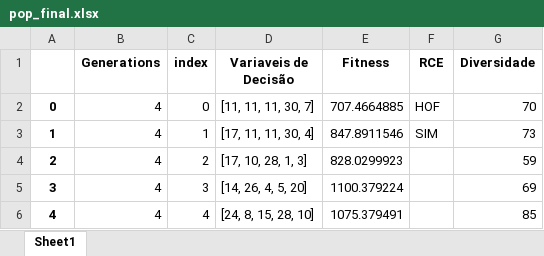
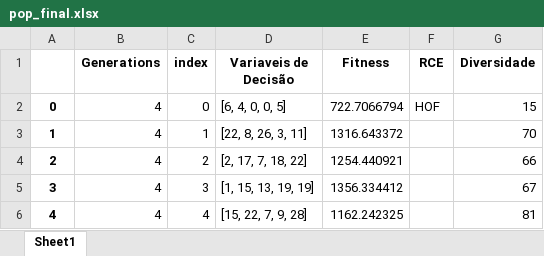
Before and after one commit to PedroVic12/Repopulation-With-Elite-Set, an Excel workbook: src/output/pop_final.xlsx, sheet Sheet1, drawn as a sheet; values as stored, in another font and other column widths than the file's, no borders; the diff names each change by its address in the sheet, - before the commit and + after, or states it on an @@ line.

```diff
--- a/src/output/pop_final.xlsx (sheet Sheet1)
+++ b/src/output/pop_final.xlsx (sheet Sheet1)
-D2 (Variaveis de Decisão): [11, 11, 11, 30, 7]
+D2 (Variaveis de Decisão): [6, 4, 0, 0, 5]
-E2 (Fitness): 707.4664885
+E2 (Fitness): 722.7066794
-G2 (Diversidade): 70
+G2 (Diversidade): 15
-D3 (Variaveis de Decisão): [17, 11, 11, 30, 4]
+D3 (Variaveis de Decisão): [22, 8, 26, 3, 11]
-E3 (Fitness): 847.8911546
+E3 (Fitness): 1316.643372
-F3 (RCE): SIM
+F3 (RCE): (empty)
-G3 (Diversidade): 73
+G3 (Diversidade): 70
-D4 (Variaveis de Decisão): [17, 10, 28, 1, 3]
+D4 (Variaveis de Decisão): [2, 17, 7, 18, 22]
-E4 (Fitness): 828.0299923
+E4 (Fitness): 1254.440921
-G4 (Diversidade): 59
+G4 (Diversidade): 66
-D5 (Variaveis de Decisão): [14, 26, 4, 5, 20]
+D5 (Variaveis de Decisão): [1, 15, 13, 19, 19]
-E5 (Fitness): 1100.379224
+E5 (Fitness): 1356.334412
-G5 (Diversidade): 69
+G5 (Diversidade): 67
-D6 (Variaveis de Decisão): [24, 8, 15, 28, 10]
+D6 (Variaveis de Decisão): [15, 22, 7, 9, 28]
-E6 (Fitness): 1075.379491
+E6 (Fitness): 1162.242325
-G6 (Diversidade): 85
+G6 (Diversidade): 81
```
Also changed, not shown: src/DashboardApp/hash_table.xlsx, src/output/results_consolidados.xlsx, 16 other files.
